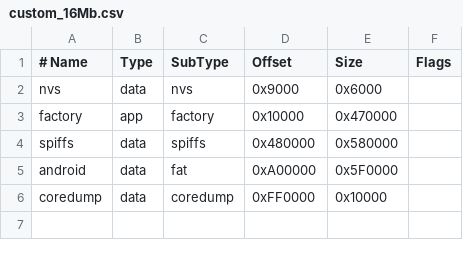
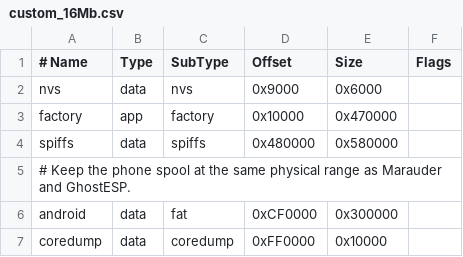
Before and after one commit to Unkl3Errl/HeltecFirmware, a CSV file: custom_16Mb.csv, drawn as a sheet.

```diff
--- a/custom_16Mb.csv
+++ b/custom_16Mb.csv
@@ -4,3 +4,4 @@ factory,    app,  factory,   0x10000,  0x470000,
 spiffs,     data, spiffs,    0x480000, 0x580000,
-android,    data, fat,       0xA00000, 0x5F0000,
+# Keep the phone spool at the same physical range as Marauder and GhostESP.
+android,    data, fat,       0xCF0000, 0x300000,
 coredump,   data, coredump,  0xFF0000, 0x10000,
```
Also changed, not shown: 4 other files.
